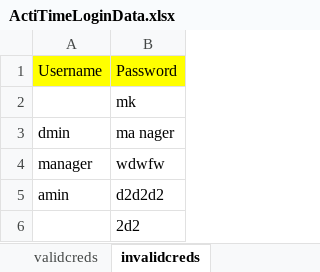
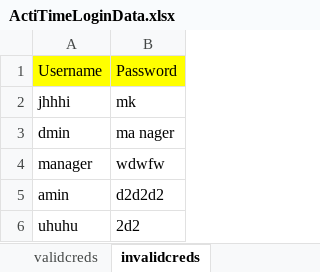
Before and after one commit to yogeshjankar/Automation, an Excel workbook: data/ActiTimeLoginData.xlsx, sheet invalidcreds, drawn as a sheet; values as stored, in another font and other column widths than the file's, no borders; the diff names each change by its address in the sheet, - before the commit and + after, or states it on an @@ line.

```diff
--- a/data/ActiTimeLoginData.xlsx (sheet invalidcreds)
+++ b/data/ActiTimeLoginData.xlsx (sheet invalidcreds)
-A2: (empty)
+A2: jhhhi
-A6: (empty)
+A6: uhuhu
```
Also changed, not shown: 11 other files.
